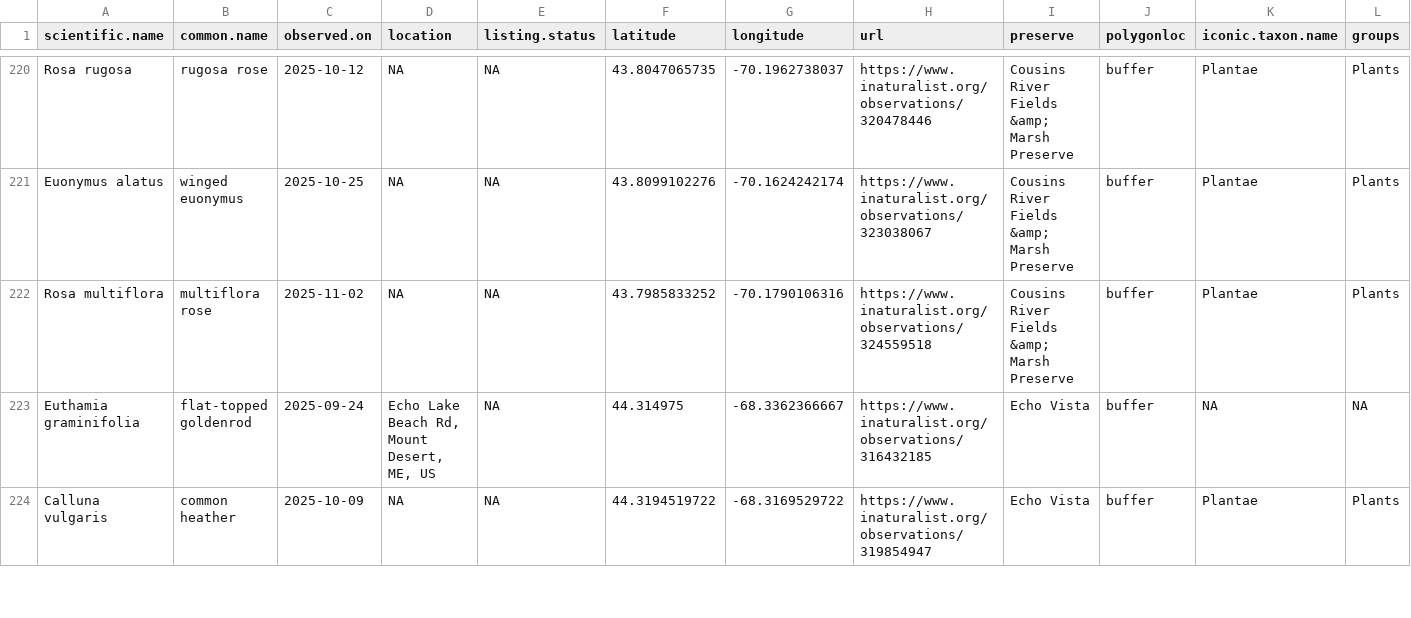
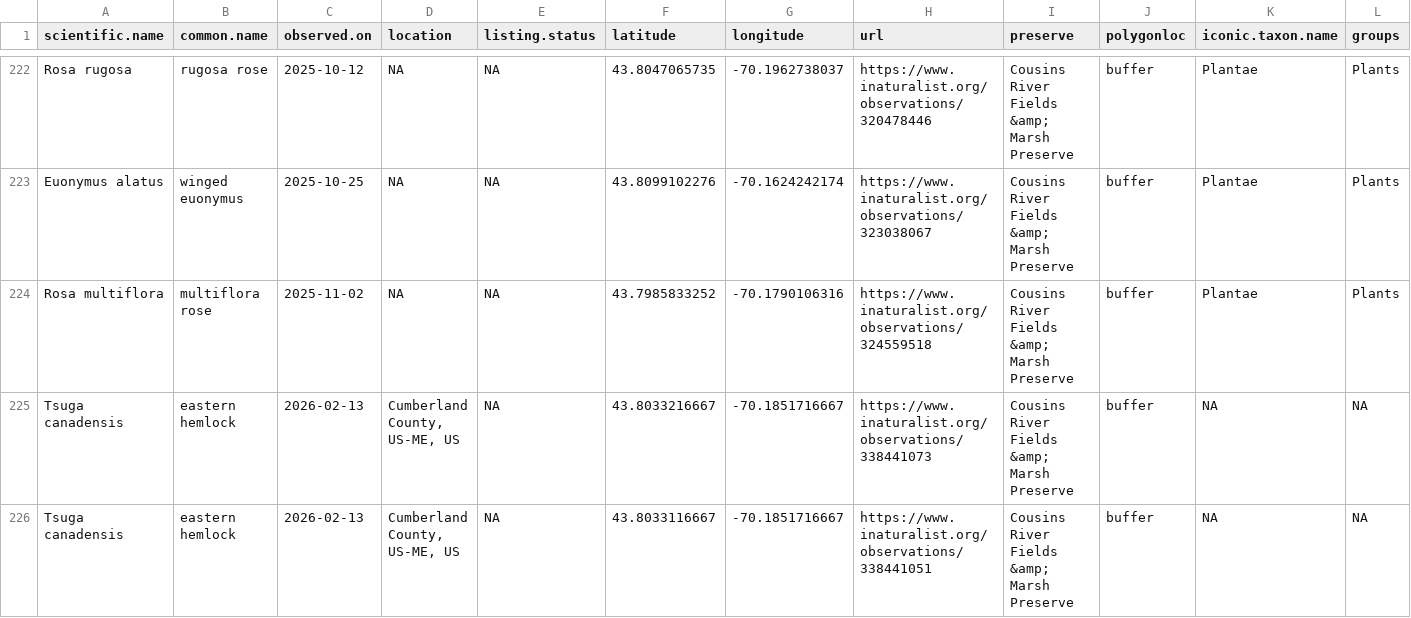
Before and after one commit to Kylelima21/MCHT_early_detection_system, a CSV file: email_alerts/outputs/database_records.csv, drawn as a sheet; only a part is shown, gaps mark what is left out; the shorter side is filled out with more unchanged rows; rows hold the shown columns only; the diff covers the shown part only; the diff names each change by its address in the sheet, - before the commit and + after, or states it on an @@ line.

```diff
--- a/email_alerts/outputs/database_records.csv
+++ b/email_alerts/outputs/database_records.csv
+row 225: Tsuga canadensis | eastern hemlock | 2026-02-13 | Cumberland County, US-ME, US | NA | 43.8033216667 | -70.1851716667 | https://www.inaturalist.org/observations/338441073 | Cousins River Fields &amp; Marsh Preserve | buffer | NA | NA
+row 226: Tsuga canadensis | eastern hemlock | 2026-02-13 | Cumberland County, US-ME, US | NA | 43.8033116667 | -70.1851716667 | https://www.inaturalist.org/observations/338441051 | Cousins River Fields &amp; Marsh Preserve | buffer | NA | NA
```
Also changed, not shown: 3 added rows elsewhere in this file, email_alerts/outputs/rare_specieslist.csv, 2 other files.
